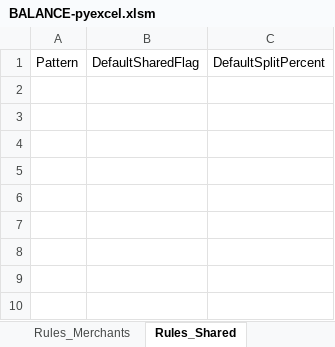
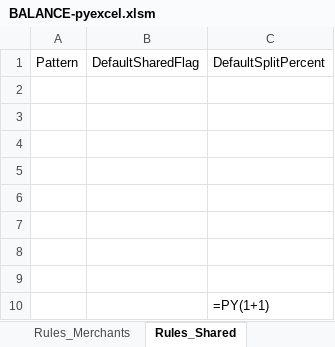
Before and after one commit to rzimmerman2022/BALANCE-pyexcel, an Excel workbook: workbook/BALANCE-pyexcel.xlsm, sheet Rules_Shared, drawn as a sheet; values as stored, in another font and other column widths than the file's, no borders; table styles not drawn; the diff names each change by its address in the sheet, - before the commit and + after, or states it on an @@ line.

```diff
--- a/workbook/BALANCE-pyexcel.xlsm (sheet Rules_Shared)
+++ b/workbook/BALANCE-pyexcel.xlsm (sheet Rules_Shared)
+row 2: (empty)
+row 3: (empty)
+row 4: (empty)
+row 5: (empty)
+row 6: (empty)
+row 7: (empty)
+row 8: (empty)
+row 9: (empty)
+row 10:  |  | =PY(1+1)
```
Also changed, not shown: 1 other file.
